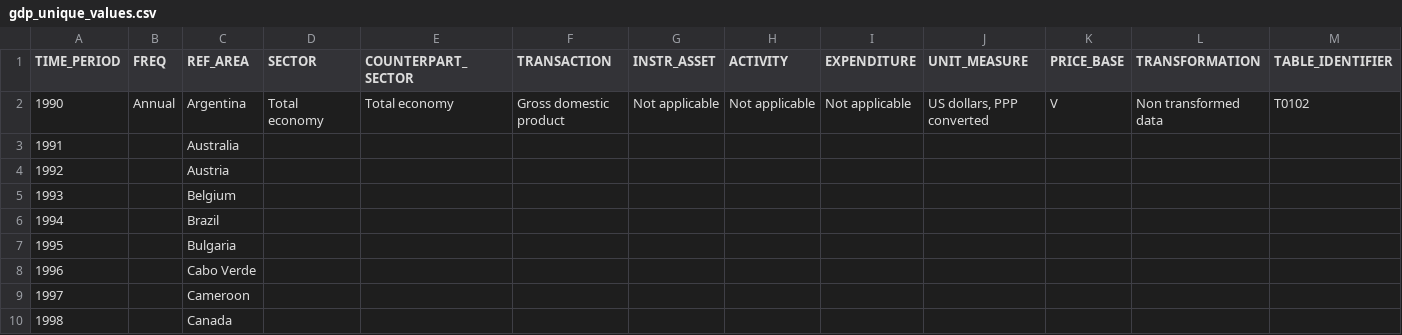
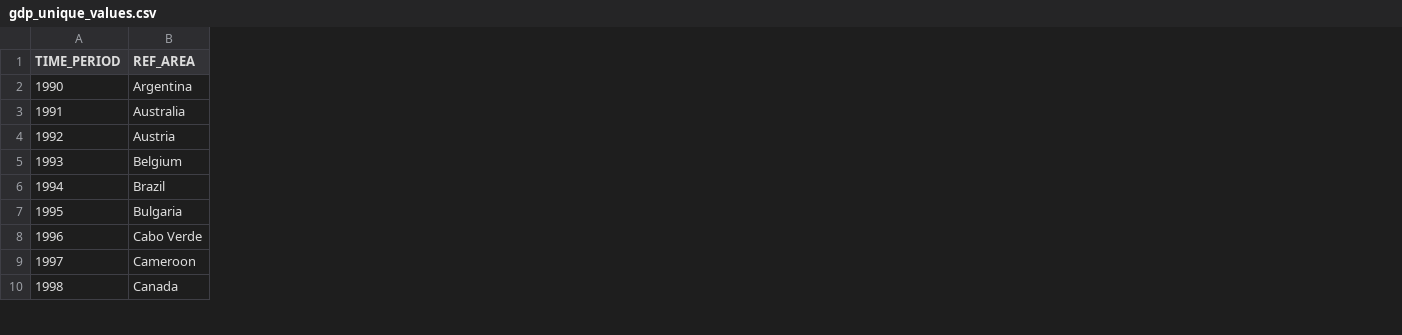
Before and after one commit to susannegreulich/taxmetrics, a CSV file: data/summary/gdp_unique_values.csv, drawn as a sheet; only a part is shown; the diff names each change by its address in the sheet, - before the commit and + after, or states it on an @@ line.

```diff
--- a/data/summary/gdp_unique_values.csv
+++ b/data/summary/gdp_unique_values.csv
-column B (FREQ), row 2: Annual
-column D (SECTOR), row 2: Total economy
-column E (COUNTERPART_SECTOR), row 2: Total economy
-column F (TRANSACTION), row 2: Gross domestic product
-column G (INSTR_ASSET), row 2: Not applicable
-column H (ACTIVITY), row 2: Not applicable
-column I (EXPENDITURE), row 2: Not applicable
-column J (UNIT_MEASURE), row 2: US dollars, PPP converted
-column K (PRICE_BASE), row 2: V
-column L (TRANSFORMATION), row 2: Non transformed data
-column M (TABLE_IDENTIFIER), row 2: T0102
```
Also changed, not shown: data/summary/population_unique_values.csv, data/summary/tax_revenues_unique_values.csv, 23 other files.
